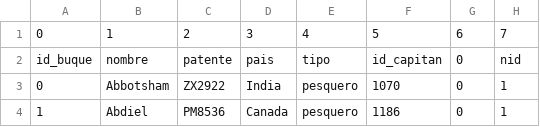
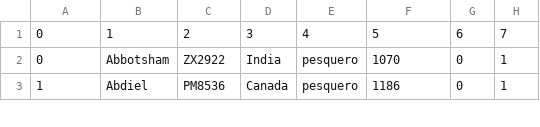
Before and after one commit to fco-hortal/Entregas_G72, a CSV file: Entrega2/buque_final.csv, drawn as a sheet; only a part is shown.

Commit message:
sadas

```diff
--- a/Entrega2/buque_final.csv
+++ b/Entrega2/buque_final.csv
@@ -1,4 +1,2 @@
 0,1,2,3,4,5,6,7
-id_buque,nombre,patente,pais,tipo,id_capitan,0,"nid
-"
 0,Abbotsham,ZX2922,India,pesquero,1070,0,"1
```
